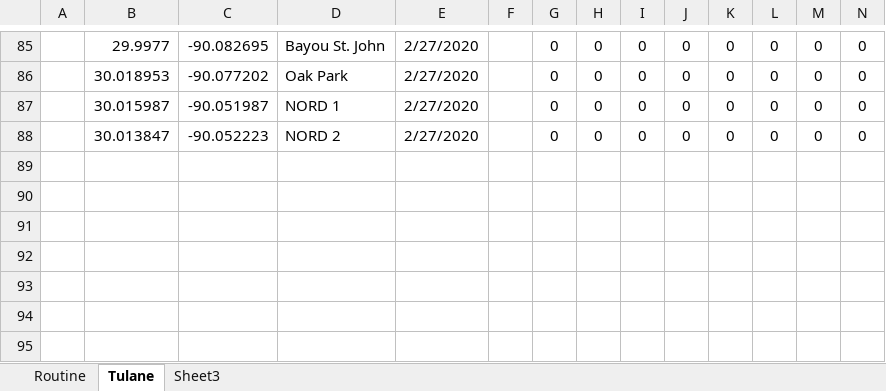
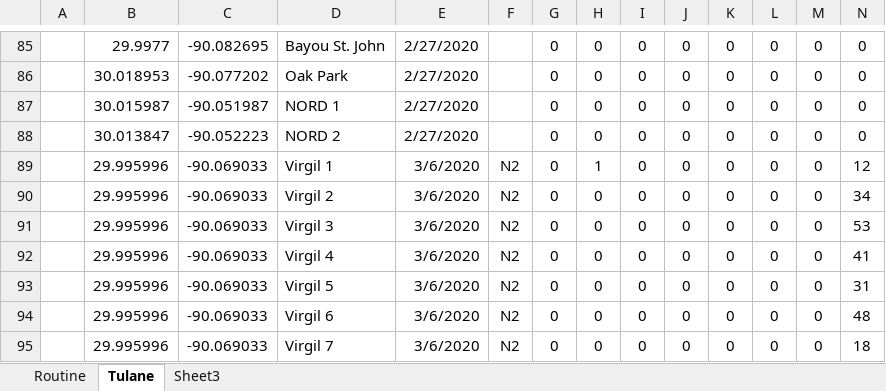
Before and after one commit to myermark/NOMosqVis, an Excel workbook: 2020/CDC Light/2020CDCLTs.xlsx, sheet Tulane, drawn as a sheet; only a part is shown, gaps mark what is left out; values as stored, in another font and other column widths than the file's, no borders; rows hold the shown columns only; the diff names each change by its address in the sheet, - before the commit and + after, or states it on an @@ line.

```diff
--- a/2020/CDC Light/2020CDCLTs.xlsx (sheet Tulane)
+++ b/2020/CDC Light/2020CDCLTs.xlsx (sheet Tulane)
+row 89:  | 29.995996 | -90.069033 | Virgil 1 | 3/6/2020 | N2 | 0 | 1 | 0 | 0 | 0 | 0 | 0 | 12
+row 90:  | 29.995996 | -90.069033 | Virgil 2 | 3/6/2020 | N2 | 0 | 0 | 0 | 0 | 0 | 0 | 0 | 34
+row 91:  | 29.995996 | -90.069033 | Virgil 3 | 3/6/2020 | N2 | 0 | 0 | 0 | 0 | 0 | 0 | 0 | 53
+row 92:  | 29.995996 | -90.069033 | Virgil 4 | 3/6/2020 | N2 | 0 | 0 | 0 | 0 | 0 | 0 | 0 | 41
+row 93:  | 29.995996 | -90.069033 | Virgil 5 | 3/6/2020 | N2 | 0 | 0 | 0 | 0 | 0 | 0 | 0 | 31
+row 94:  | 29.995996 | -90.069033 | Virgil 6 | 3/6/2020 | N2 | 0 | 0 | 0 | 0 | 0 | 0 | 0 | 48
+row 95:  | 29.995996 | -90.069033 | Virgil 7 | 3/6/2020 | N2 | 0 | 0 | 0 | 0 | 0 | 0 | 0 | 18
```
Also changed, not shown: sheet Routine, 2020/Gravid/2020Gravid and pools.xlsx, Rain Gardens/2019_RainGarden_CDCLT.xlsx, 13 other files.
